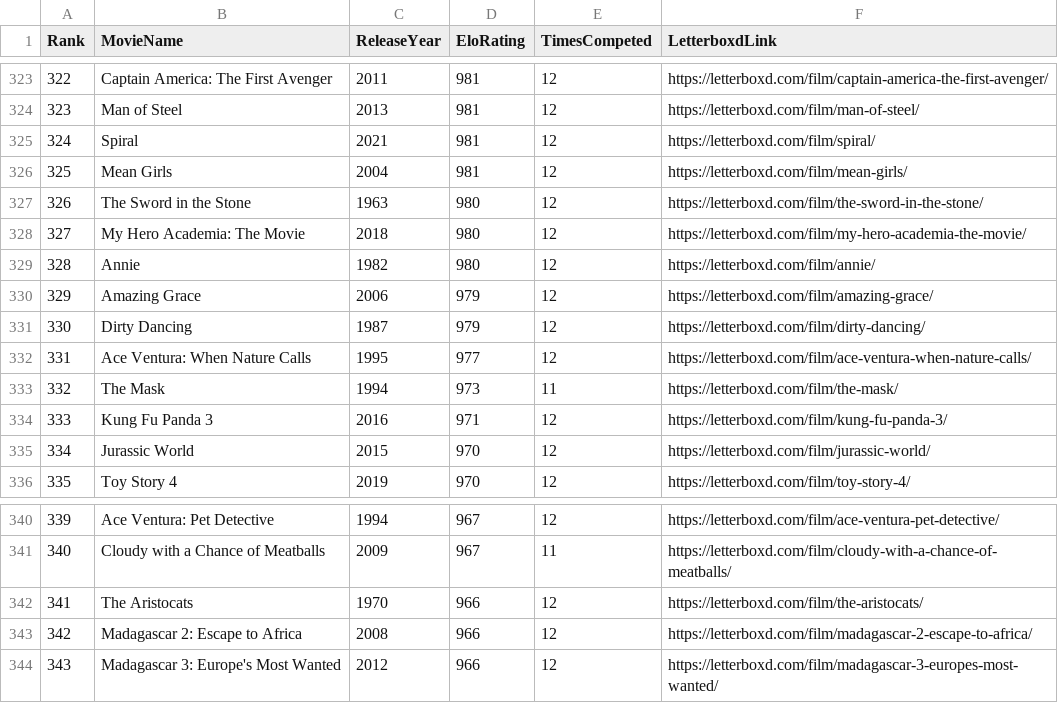
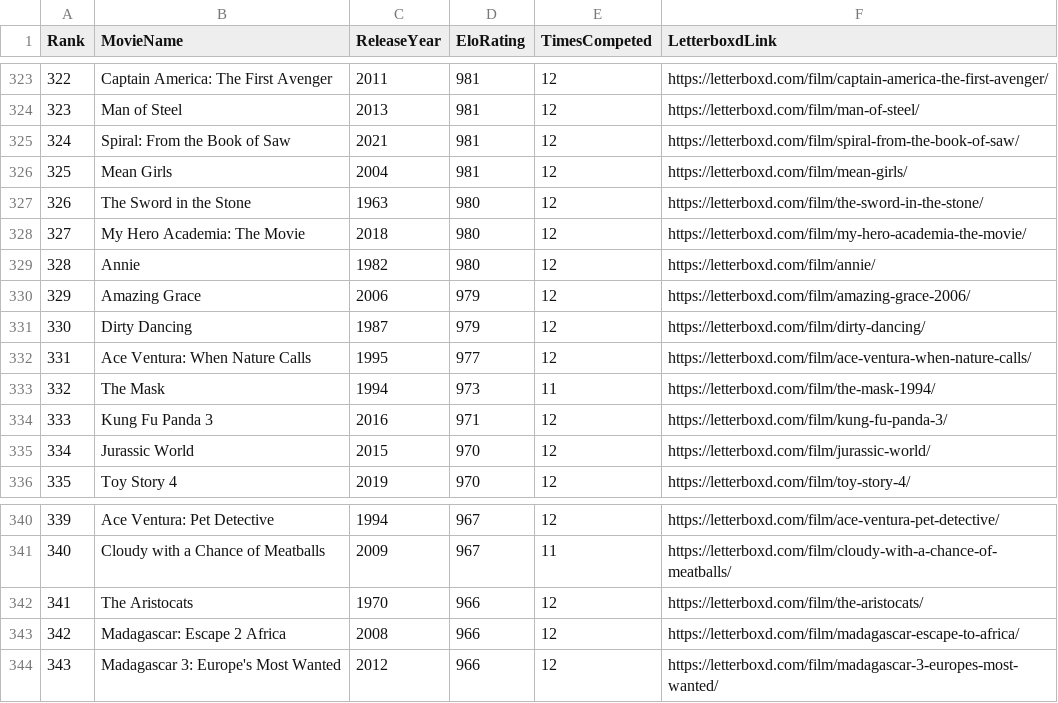
Before and after one commit to TheEverythingologist/MovieRankings, a CSV file: data/database.csv, drawn as a sheet; only a part is shown, gaps mark what is left out.

```diff
--- a/data/database.csv
+++ b/data/database.csv
@@ -324,3 +324,3 @@ Rank,MovieName,ReleaseYear,EloRating,TimesCompeted,LetterboxdLink
 323,Man of Steel,2013,981,12,https://letterboxd.com/film/man-of-steel/
-324,Spiral,2021,981,12,https://letterboxd.com/film/spiral/
+324,Spiral: From the Book of Saw,2021,981,12,https://letterboxd.com/film/spiral-from-the-book-of-saw/
 325,Mean Girls,2004,981,12,https://letterboxd.com/film/mean-girls/
@@ -329,6 +329,6 @@ Rank,MovieName,ReleaseYear,EloRating,TimesCompeted,LetterboxdLink
 328,Annie,1982,980,12,https://letterboxd.com/film/annie/
-329,Amazing Grace,2006,979,12,https://letterboxd.com/film/amazing-grace/
+329,Amazing Grace,2006,979,12,https://letterboxd.com/film/amazing-grace-2006/
 330,Dirty Dancing,1987,979,12,https://letterboxd.com/film/dirty-dancing/
 331,Ace Ventura: When Nature Calls,1995,977,12,https://letterboxd.com/film/ace-ventura-when-nature-calls/
-332,The Mask,1994,973,11,https://letterboxd.com/film/the-mask/
+332,The Mask,1994,973,11,https://letterboxd.com/film/the-mask-1994/
 333,Kung Fu Panda 3,2016,971,12,https://letterboxd.com/film/kung-fu-panda-3/
@@ -342,3 +342,3 @@ Rank,MovieName,ReleaseYear,EloRating,TimesCompeted,LetterboxdLink
 341,The Aristocats,1970,966,12,https://letterboxd.com/film/the-aristocats/
-342,Madagascar 2: Escape to Africa,2008,966,12,https://letterboxd.com/film/madagascar-2-escape-to-africa/
+342,Madagascar: Escape 2 Africa,2008,966,12,https://letterboxd.com/film/madagascar-escape-to-africa/
 343,Madagascar 3: Europe's Most Wanted,2012,966,12,https://letterboxd.com/film/madagascar-3-europes-most-wanted/
```
Also changed, not shown: 29 other files.
